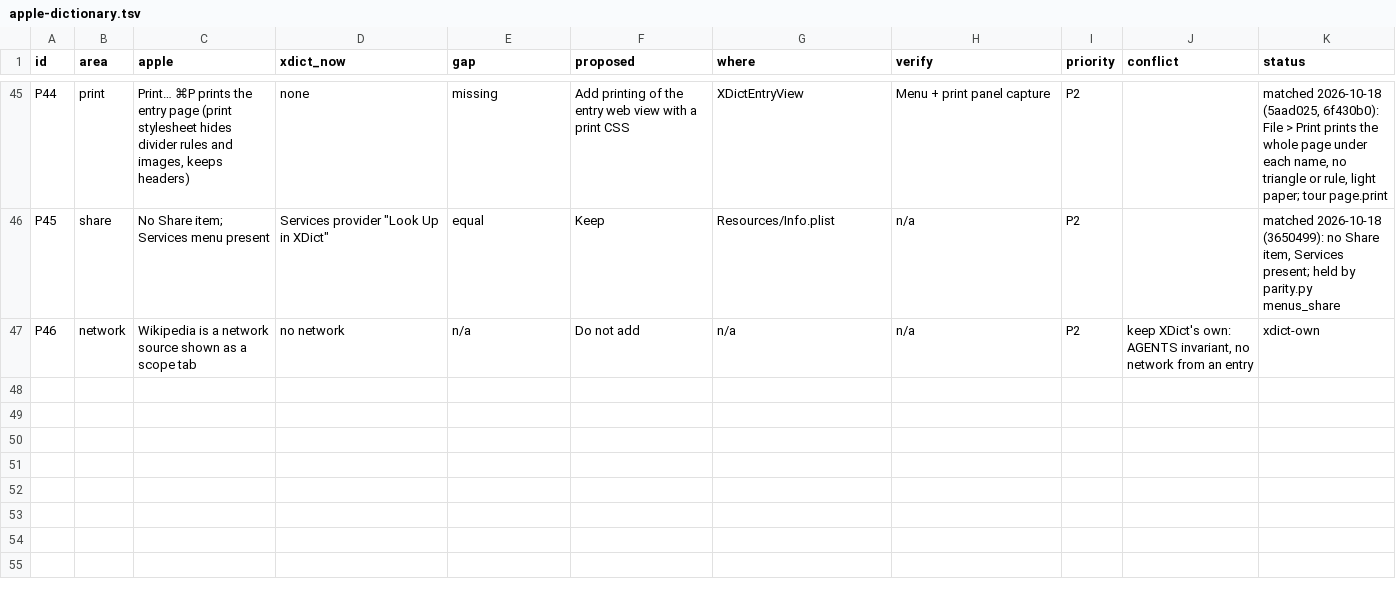
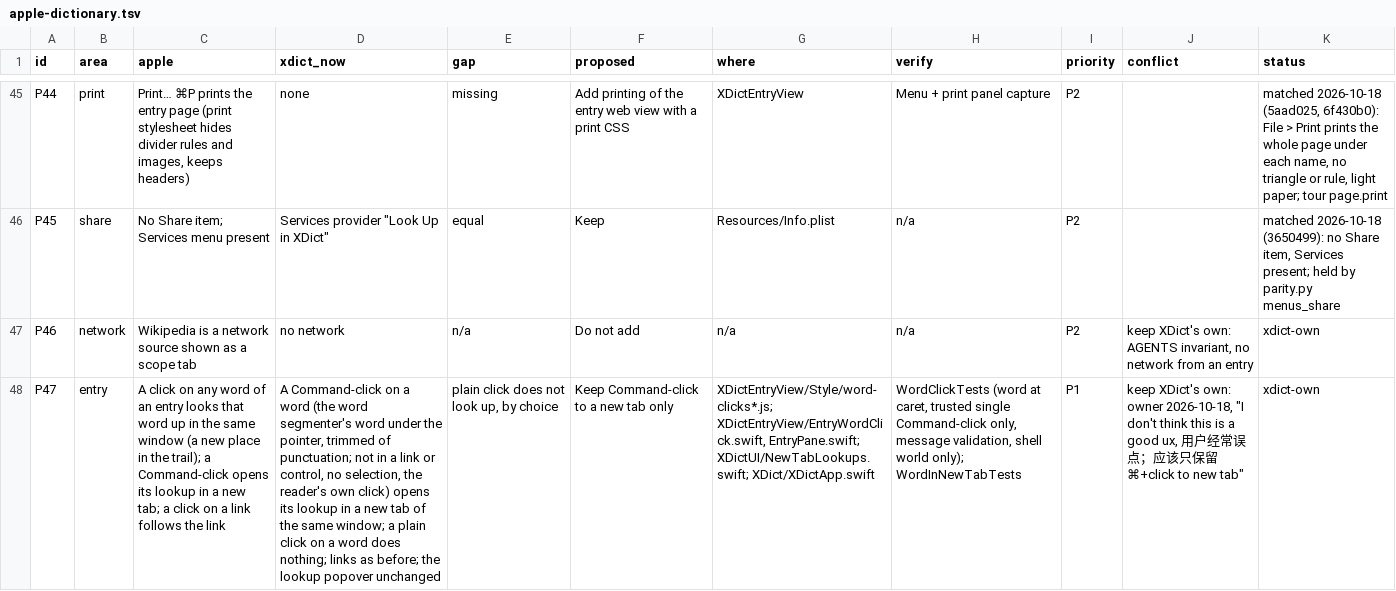
Before and after one commit to xiaolai/xdict, a TSV file: apps/apple/Tools/parity/apple-dictionary.tsv, drawn as a sheet; only a part is shown, gaps mark what is left out; the diff names each change by its address in the sheet, - before the commit and + after, or states it on an @@ line.

Commit message:
Open a Command-clicked word of an entry in a new tab
Apple's Dictionary looks up any word clicked in an entry, and opens it in a
new tab on Command-click; XDict had no word interlinking at all. The owner
chose only the Command-click half: a plain click is too easily a misclick,
so it stays as it was (parity P47, xdict-own).

The word is the word segmenter's word under the caret, trimmed of
punctuation, so CJK and accented words come whole, and the point must lie
on its letters. Only the reader's own single Command-click asks: trusted,
no other modifier, no selection or drag, not taken by the page, and never
inside a link or a control. The native side takes from the shell's world
only {kind, word}, at most 64 scalars with no whitespace or control
character, since the page is untrusted. The new tab gets the word handed
over before its window is made and looks it up as typed and Return. The
lookup popover is unchanged: Apple's behaviour there is not measured.

```diff
--- a/apps/apple/Tools/parity/apple-dictionary.tsv
+++ b/apps/apple/Tools/parity/apple-dictionary.tsv
+row 48: P47 | entry | A click on any word of an entry looks that word up in the same window (a new place in the trail); a Command-click opens its lookup in a new tab; a click on a link follows the link | A Command-click on a word (the word segmenter's word under the pointer, trimmed of punctuation; not in a link or control, no selection, the reader's own click) opens its lookup in a new tab of the same window; a plain click on a word does nothing; links as before; the lookup popover unchanged | plain click does not look up, by choice | Keep Command-click to a new tab only | XDictEntryView/Style/word-clicks*.js; XDictEntryView/EntryWordClick.swift, EntryPane.swift; XDictUI/NewTabLookups.swift; XDict/XDictApp.swift | WordClickTests (word at caret, trusted single Command-click only, message validation, shell world only); WordInNewTabTests | P1 | keep XDict's own: owner 2026-10-18, "I don't think this is a good ux, 用户经常误点；应该只保留 ⌘+click to new tab" | xdict-own
```
Also changed, not shown: 15 other files.
